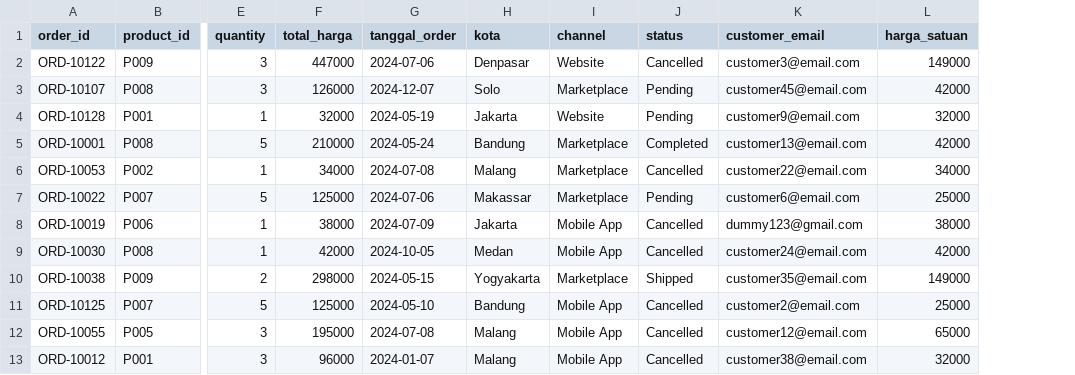
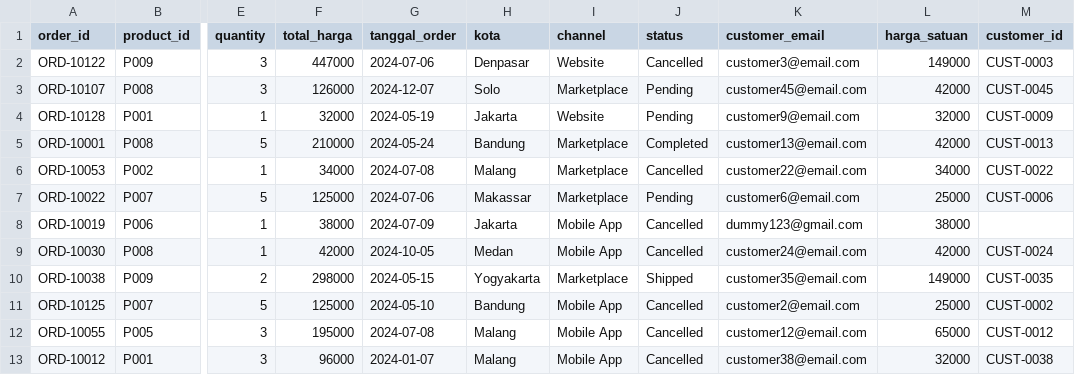
Before and after one commit to RinaldiHamzah/ecommerce-etl-data-pipeline, a CSV file: data/warehouse/orders_clean.csv, drawn as a sheet; only a part is shown, gaps mark what is left out; the diff names each change by its address in the sheet, - before the commit and + after, or states it on an @@ line.

Commit message:
Pipeline: Validation data

```diff
--- a/data/warehouse/orders_clean.csv
+++ b/data/warehouse/orders_clean.csv
+column M (customer_id), rows 2-13: CUST-0003 | CUST-0045 | CUST-0009 | CUST-0013 | CUST-0022 | CUST-0006 |  | CUST-0024 | CUST-0035 | CUST-0002 | CUST-0012 | CUST-0038
```
Also changed, not shown: data/warehouse/payments_clean.csv, data/warehouse/returns_clean.csv, 4 other files.
